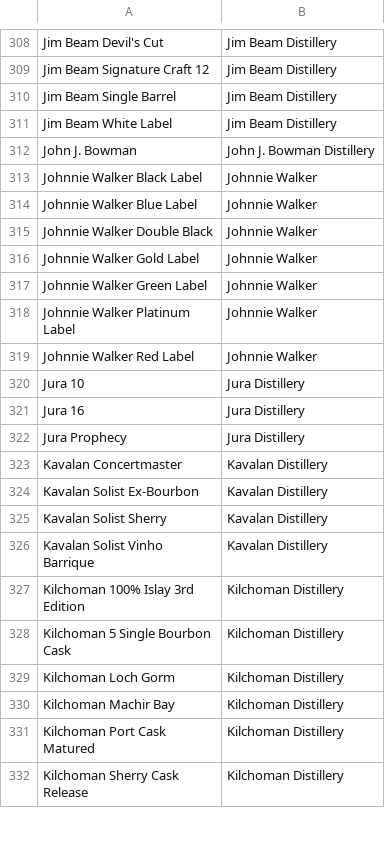
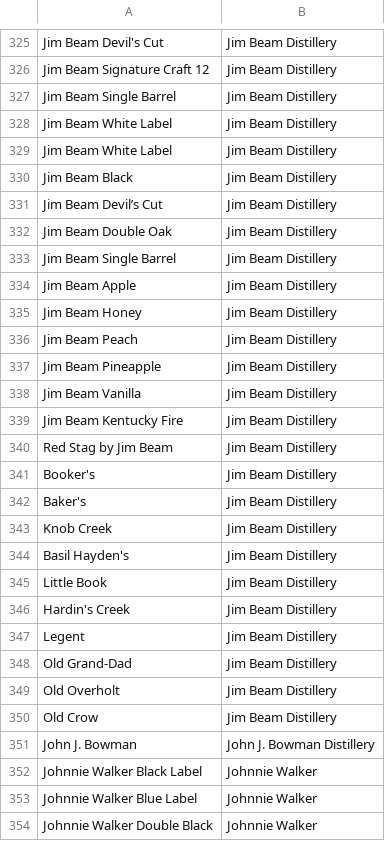
Before and after one commit to coreyh23/WhiskeyLibrary, a CSV file: WhiskeyLibrary.csv, drawn as a sheet; only a part is shown, gaps mark what is left out; the shorter side is filled out with more unchanged rows; the diff covers the shown part only; the diff names each change by its address in the sheet, - before the commit and + after, or states it on an @@ line.

```diff
--- a/WhiskeyLibrary.csv
+++ b/WhiskeyLibrary.csv
+row 329: Jim Beam White Label | Jim Beam Distillery
+row 330: Jim Beam Black | Jim Beam Distillery
+row 331: Jim Beam Devil’s Cut | Jim Beam Distillery
+row 332: Jim Beam Double Oak | Jim Beam Distillery
+row 333: Jim Beam Single Barrel | Jim Beam Distillery
+row 334: Jim Beam Apple | Jim Beam Distillery
+row 335: Jim Beam Honey | Jim Beam Distillery
+row 336: Jim Beam Peach | Jim Beam Distillery
+row 337: Jim Beam Pineapple | Jim Beam Distillery
+row 338: Jim Beam Vanilla | Jim Beam Distillery
+row 339: Jim Beam Kentucky Fire | Jim Beam Distillery
+row 340: Red Stag by Jim Beam | Jim Beam Distillery
+row 341: Booker's | Jim Beam Distillery
+row 342: Baker's | Jim Beam Distillery
+row 343: Knob Creek | Jim Beam Distillery
+row 344: Basil Hayden's | Jim Beam Distillery
+row 345: Little Book | Jim Beam Distillery
+row 346: Hardin's Creek | Jim Beam Distillery
+row 347: Legent | Jim Beam Distillery
+row 348: Old Grand-Dad | Jim Beam Distillery
+row 349: Old Overholt | Jim Beam Distillery
+row 350: Old Crow | Jim Beam Distillery
```
Also changed, not shown: 17 added rows elsewhere in this file.
